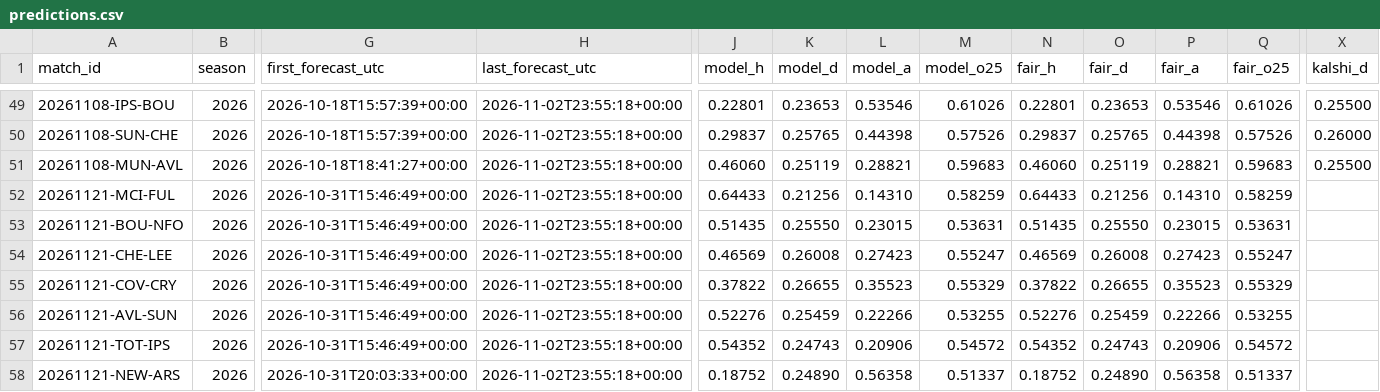
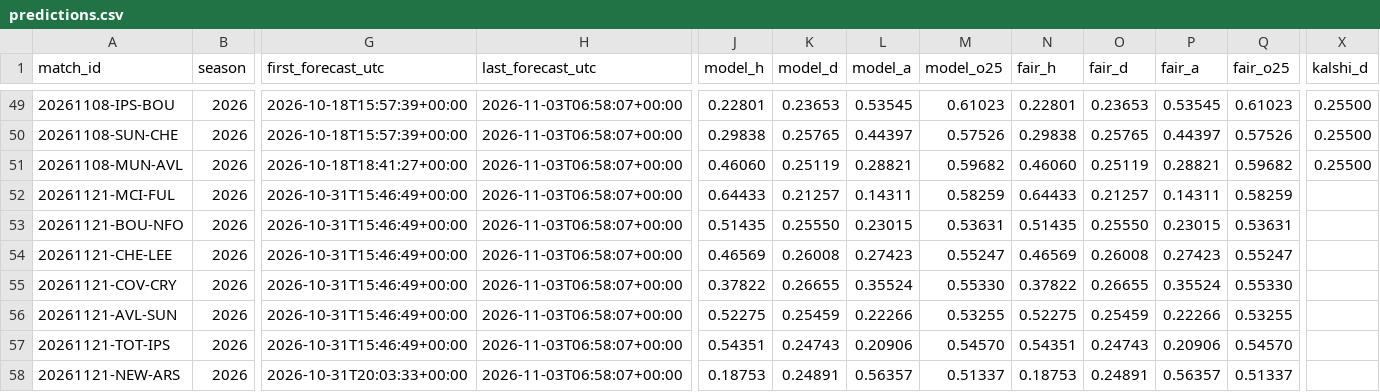
Before and after one commit to mahmedken/betting-analytics, a CSV file: data/ledger/predictions.csv, drawn as a sheet; only a part is shown, gaps mark what is left out; the diff covers the shown part only; the diff names each change by its address in the sheet, - before the commit and + after, or states it on an @@ line.

```diff
--- a/data/ledger/predictions.csv
+++ b/data/ledger/predictions.csv
-H49:H58 (last_forecast_utc): 2026-11-02T23:55:18+00:00
+H49:H58 (last_forecast_utc): 2026-11-03T06:58:07+00:00
-L49 (model_a): 0.53546
+L49 (model_a): 0.53545
-M49 (model_o25): 0.61026
+M49 (model_o25): 0.61023
-P49 (fair_a): 0.53546
+P49 (fair_a): 0.53545
-Q49 (fair_o25): 0.61026
+Q49 (fair_o25): 0.61023
-J50 (model_h): 0.29837
+J50 (model_h): 0.29838
-L50 (model_a): 0.44398
+L50 (model_a): 0.44397
-N50 (fair_h): 0.29837
+N50 (fair_h): 0.29838
-P50 (fair_a): 0.44398
+P50 (fair_a): 0.44397
-X50 (kalshi_d): 0.26000
+X50 (kalshi_d): 0.25500
-M51 (model_o25): 0.59683
+M51 (model_o25): 0.59682
-Q51 (fair_o25): 0.59683
+Q51 (fair_o25): 0.59682
-K52 (model_d): 0.21256
+K52 (model_d): 0.21257
-L52 (model_a): 0.14310
+L52 (model_a): 0.14311
-O52 (fair_d): 0.21256
+O52 (fair_d): 0.21257
-P52 (fair_a): 0.14310
+P52 (fair_a): 0.14311
-L55 (model_a): 0.35523
+L55 (model_a): 0.35524
-M55 (model_o25): 0.55329
+M55 (model_o25): 0.55330
-P55 (fair_a): 0.35523
+P55 (fair_a): 0.35524
-Q55 (fair_o25): 0.55329
+Q55 (fair_o25): 0.55330
-J56 (model_h): 0.52276
+J56 (model_h): 0.52275
-N56 (fair_h): 0.52276
+N56 (fair_h): 0.52275
-J57 (model_h): 0.54352
+J57 (model_h): 0.54351
-M57 (model_o25): 0.54572
+M57 (model_o25): 0.54570
-N57 (fair_h): 0.54352
+N57 (fair_h): 0.54351
-Q57 (fair_o25): 0.54572
+Q57 (fair_o25): 0.54570
-J58 (model_h): 0.18752
+J58 (model_h): 0.18753
-K58 (model_d): 0.24890
+K58 (model_d): 0.24891
-L58 (model_a): 0.56358
+L58 (model_a): 0.56357
-N58 (fair_h): 0.18752
+N58 (fair_h): 0.18753
-O58 (fair_d): 0.24890
+O58 (fair_d): 0.24891
-P58 (fair_a): 0.56358
+P58 (fair_a): 0.56357
```
Also changed, not shown: 50 edited cells elsewhere in this file, data/ledger/afcon_predictions.csv, 9 other files.
